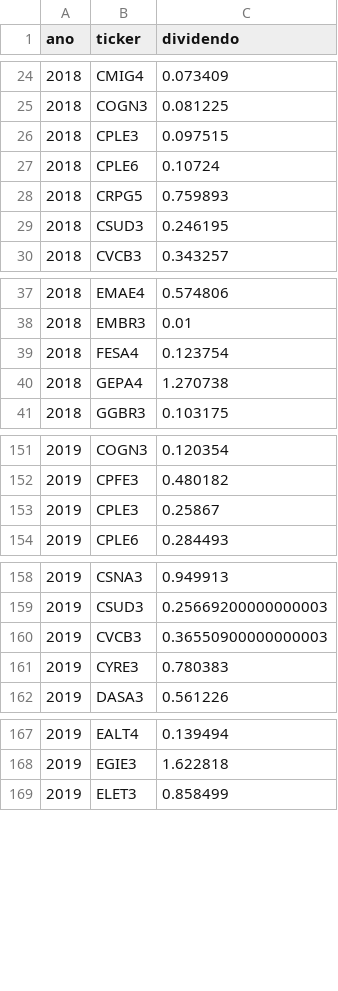
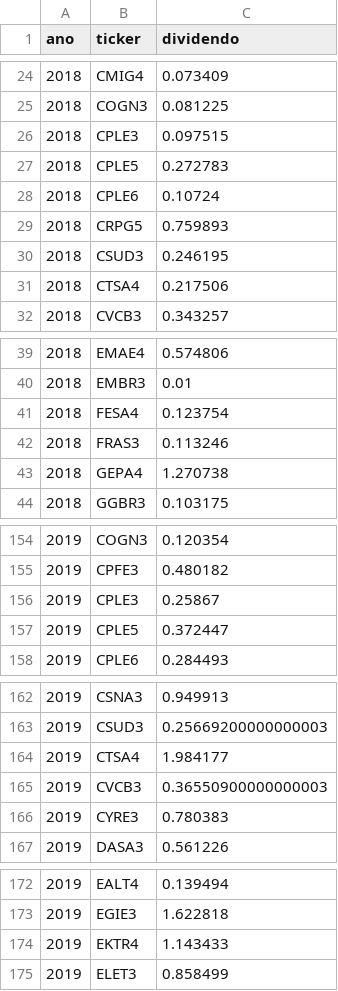
Before and after one commit to gustavolima007/Bussola-de-Valor, a CSV file: data/dividendos_ano.csv, drawn as a sheet; only a part is shown, gaps mark what is left out; the diff covers the shown part only; the diff names each change by its address in the sheet, - before the commit and + after, or states it on an @@ line.

```diff
--- a/data/dividendos_ano.csv
+++ b/data/dividendos_ano.csv
+row 27: 2018 | CPLE5 | 0.272783
+row 31: 2018 | CTSA4 | 0.217506
+row 42: 2018 | FRAS3 | 0.113246
+row 157: 2019 | CPLE5 | 0.372447
+row 164: 2019 | CTSA4 | 1.984177
+row 174: 2019 | EKTR4 | 1.143433
```
Also changed, not shown: 15 added rows and 7 edited cells elsewhere in this file, data/acoes_e_fundos.csv, data/indicadores.csv, 19 other files.
